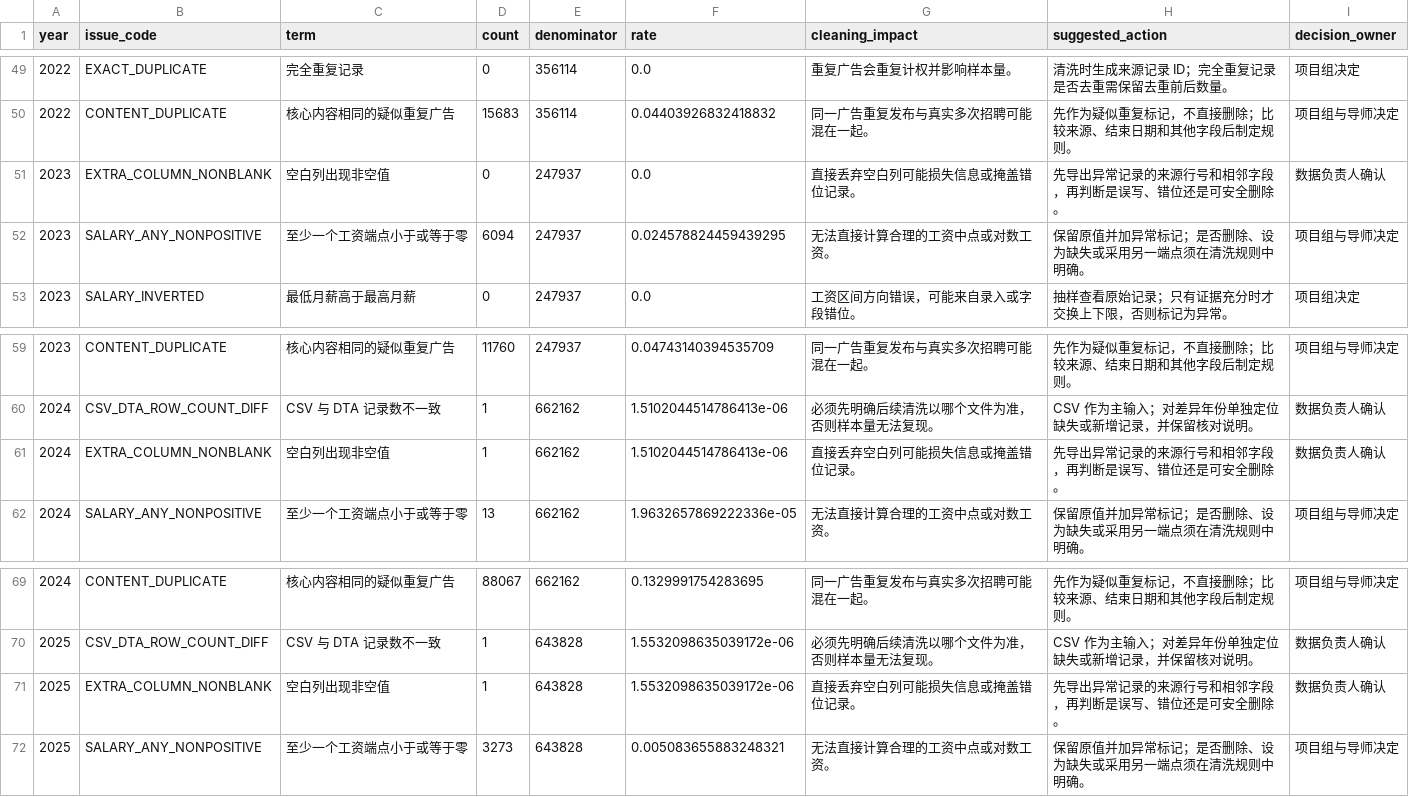
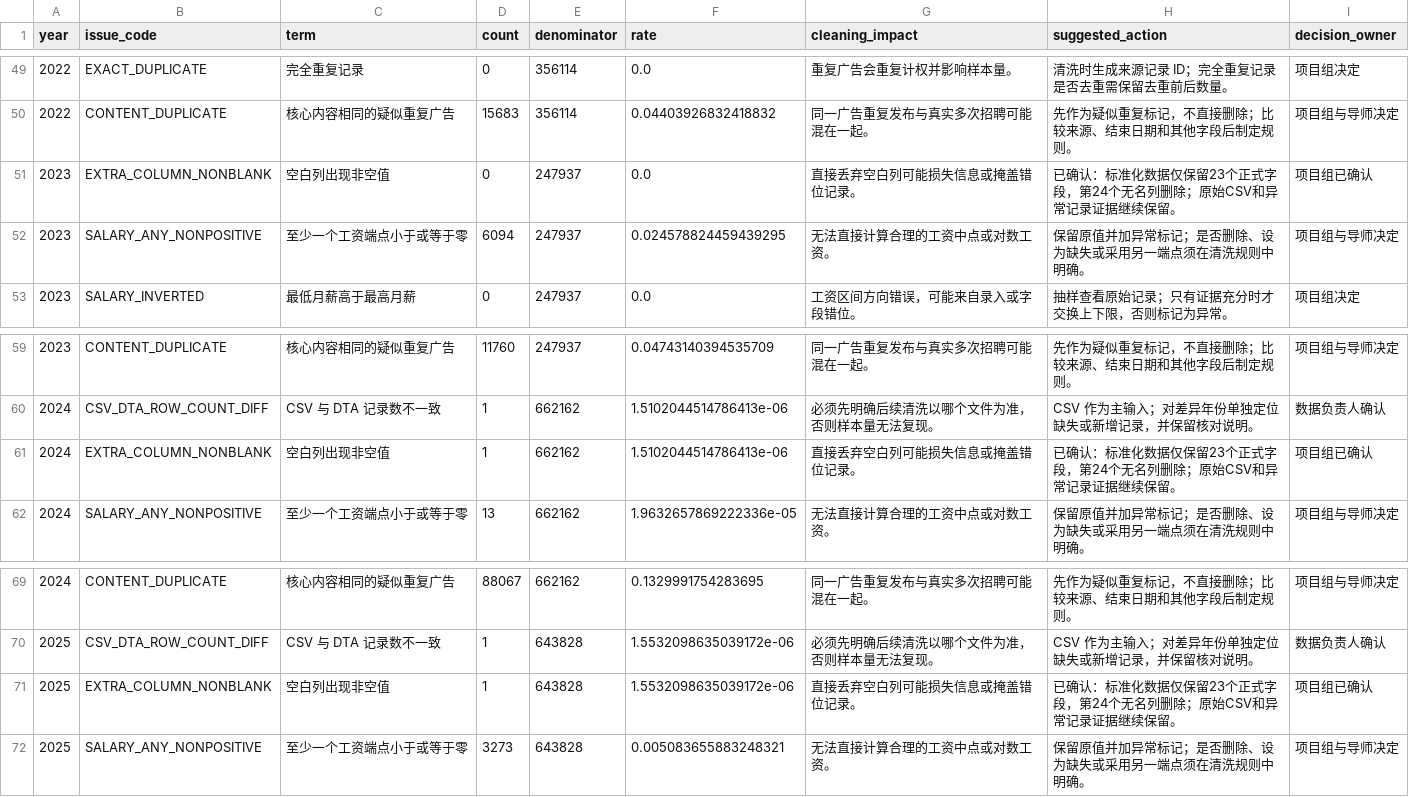
Before and after one commit to fantuanhu818-collab/srtp-research, a CSV file: outputs/qc/full_audit/issue_register.csv, drawn as a sheet; only a part is shown, gaps mark what is left out; the diff covers the shown part only.

```diff
--- a/outputs/qc/full_audit/issue_register.csv
+++ b/outputs/qc/full_audit/issue_register.csv
@@ -50,3 +50,3 @@
 2022,CONTENT_DUPLICATE,核心内容相同的疑似重复广告,15683,356114,0.04403926832418832,同一广告重复发布与真实多次招聘可能混在一起。,先作为疑似重复标记，不直接删除；比较来源、结束日期和其他字段后制定规则。,项目组与导师决定
-2023,EXTRA_COLUMN_NONBLANK,空白列出现非空值,0,247937,0.0,直接丢弃空白列可能损失信息或掩盖错位记录。,先导出异常记录的来源行号和相邻字段，再判断是误写、错位还是可安全删除。,数据负责人确认
+2023,EXTRA_COLUMN_NONBLANK,空白列出现非空值,0,247937,0.0,直接丢弃空白列可能损失信息或掩盖错位记录。,已确认：标准化数据仅保留23个正式字段，第24个无名列删除；原始CSV和异常记录证据继续保留。,项目组已确认
 2023,SALARY_ANY_NONPOSITIVE,至少一个工资端点小于或等于零,6094,247937,0.024578824459439295,无法直接计算合理的工资中点或对数工资。,保留原值并加异常标记；是否删除、设为缺失或采用另一端点须在清洗规则中明确。,项目组与导师决定
@@ -60,3 +60,3 @@
 2024,CSV_DTA_ROW_COUNT_DIFF,CSV 与 DTA 记录数不一致,1,662162,1.5102044514786413e-06,必须先明确后续清洗以哪个文件为准，否则样本量无法复现。,CSV 作为主输入；对差异年份单独定位缺失或新增记录，并保留核对说明。,数据负责人确认
-2024,EXTRA_COLUMN_NONBLANK,空白列出现非空值,1,662162,1.5102044514786413e-06,直接丢弃空白列可能损失信息或掩盖错位记录。,先导出异常记录的来源行号和相邻字段，再判断是误写、错位还是可安全删除。,数据负责人确认
+2024,EXTRA_COLUMN_NONBLANK,空白列出现非空值,1,662162,1.5102044514786413e-06,直接丢弃空白列可能损失信息或掩盖错位记录。,已确认：标准化数据仅保留23个正式字段，第24个无名列删除；原始CSV和异常记录证据继续保留。,项目组已确认
 2024,SALARY_ANY_NONPOSITIVE,至少一个工资端点小于或等于零,13,662162,1.9632657869222336e-05,无法直接计算合理的工资中点或对数工资。,保留原值并加异常标记；是否删除、设为缺失或采用另一端点须在清洗规则中明确。,项目组与导师决定
@@ -70,3 +70,3 @@
 2025,CSV_DTA_ROW_COUNT_DIFF,CSV 与 DTA 记录数不一致,1,643828,1.5532098635039172e-06,必须先明确后续清洗以哪个文件为准，否则样本量无法复现。,CSV 作为主输入；对差异年份单独定位缺失或新增记录，并保留核对说明。,数据负责人确认
-2025,EXTRA_COLUMN_NONBLANK,空白列出现非空值,1,643828,1.5532098635039172e-06,直接丢弃空白列可能损失信息或掩盖错位记录。,先导出异常记录的来源行号和相邻字段，再判断是误写、错位还是可安全删除。,数据负责人确认
+2025,EXTRA_COLUMN_NONBLANK,空白列出现非空值,1,643828,1.5532098635039172e-06,直接丢弃空白列可能损失信息或掩盖错位记录。,已确认：标准化数据仅保留23个正式字段，第24个无名列删除；原始CSV和异常记录证据继续保留。,项目组已确认
 2025,SALARY_ANY_NONPOSITIVE,至少一个工资端点小于或等于零,3273,643828,0.005083655883248321,无法直接计算合理的工资中点或对数工资。,保留原值并加异常标记；是否删除、设为缺失或采用另一端点须在清洗规则中明确。,项目组与导师决定
```
Also changed, not shown: 10 edited cells elsewhere in this file, 11 other files.
